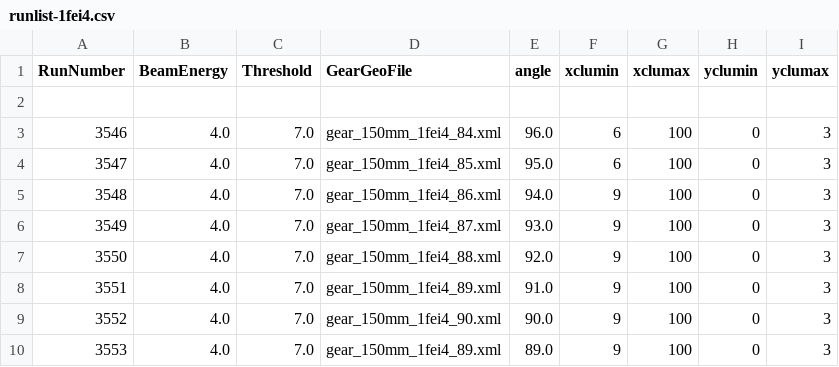
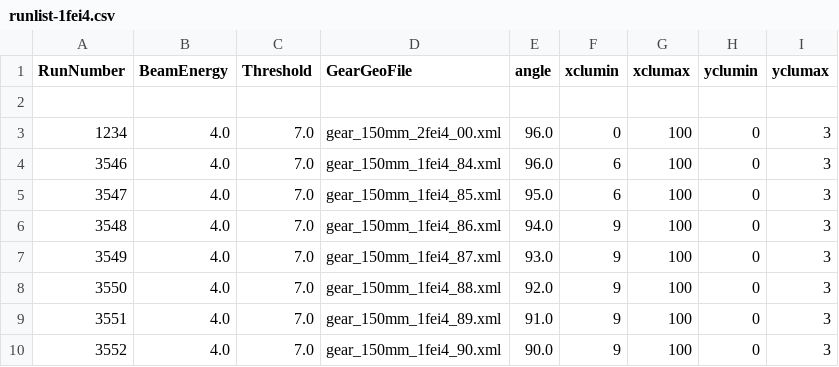
Before and after one commit to eutelescope/eutelescope, a CSV file: jobsub/examples/datura-1fei4/runlist-1fei4.csv, drawn as a sheet; only a part is shown; the shorter side is filled out with more unchanged rows; the diff names each change by its address in the sheet, - before the commit and + after, or states it on an @@ line.

Commit message:
add run 1234 with 2 FEI4s, not tilted, no B-field

```diff
--- a/jobsub/examples/datura-1fei4/runlist-1fei4.csv
+++ b/jobsub/examples/datura-1fei4/runlist-1fei4.csv
+row 3: 1234 | 4.0 | 7.0 | gear_150mm_2fei4_00.xml | 96.0 | 0 | 100 | 0 | 3
```
